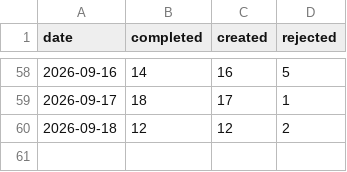
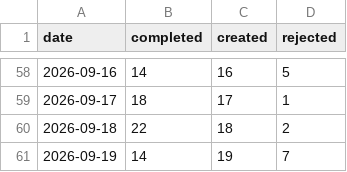
Before and after one commit to ai4kanban/ai4kanban, a CSV file: docs/kanban/metrics.csv, drawn as a sheet; only a part is shown, gaps mark what is left out.

Commit message:
docs(kanban): update docs, metrics, config and add video asset docs
- bump next task id from 876 to 924
- update kanban metrics with latest daily completion data
- adjust ui config: lower reasoning level to medium, add new agent runtimes, update last memory review timestamp
- add and revise multiple documentation files including decision records, redesign guides, and agent docs
- create new video assets usage documentation
- refresh the todo task list with completed and new tasks
- update memory readme with latest product feature changes

```diff
--- a/docs/kanban/metrics.csv
+++ b/docs/kanban/metrics.csv
@@ -59,2 +59,3 @@ date,completed,created,rejected
 2026-09-17,18,17,1
-2026-09-18,12,12,2
+2026-09-18,22,18,2
+2026-09-19,14,19,7
```
Also changed, not shown: 10 other files.
